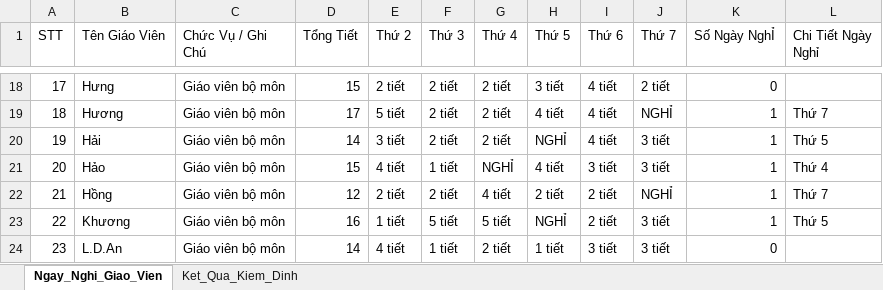
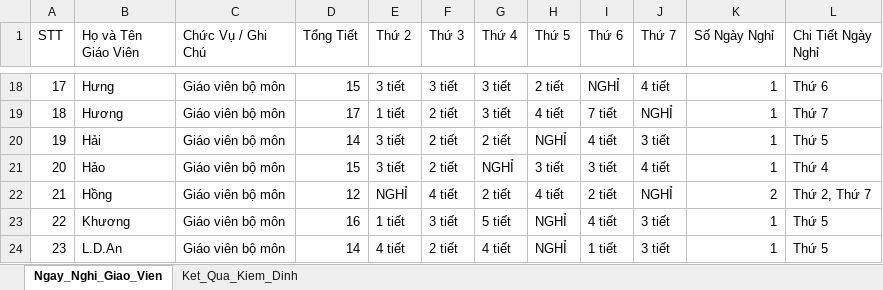
Before and after one commit to MrKhang-Khoi/tkb, an Excel workbook: Bao_Cao_Kiem_Dinh_THCS_TKB_FET.xlsx, sheet Ngay_Nghi_Giao_Vien, drawn as a sheet; only a part is shown, gaps mark what is left out; values as stored, in another font and other column widths than the file's, no borders; the diff covers the shown part only; the diff names each change by its address in the sheet, - before the commit and + after, or states it on an @@ line.

```diff
--- a/Bao_Cao_Kiem_Dinh_THCS_TKB_FET.xlsx (sheet Ngay_Nghi_Giao_Vien)
+++ b/Bao_Cao_Kiem_Dinh_THCS_TKB_FET.xlsx (sheet Ngay_Nghi_Giao_Vien)
-B1: Tên Giáo Viên
+B1: Họ và Tên Giáo Viên
-K1: Số Ngày NghỈ
+K1: Số Ngày Nghỉ
-E18 (Thứ 2): 2 tiết
+E18 (Thứ 2): 3 tiết
-F18 (Thứ 3): 2 tiết
+F18 (Thứ 3): 3 tiết
-G18:G19 (Thứ 4): 2 tiết
+G18:G19 (Thứ 4): 3 tiết
-H18 (Thứ 5): 3 tiết
+H18 (Thứ 5): 2 tiết
-I18 (Thứ 6): 4 tiết
+I18 (Thứ 6): NGHỈ
-J18 (Thứ 7): 2 tiết
+J18 (Thứ 7): 4 tiết
-K18 (Số Ngày Nghỉ): 0
+K18 (Số Ngày Nghỉ): 1
-L18 (Chi Tiết Ngày Nghỉ): (empty)
+L18 (Chi Tiết Ngày Nghỉ): Thứ 6
-E19 (Thứ 2): 5 tiết
+E19 (Thứ 2): 1 tiết
-I19 (Thứ 6): 4 tiết
+I19 (Thứ 6): 7 tiết
-E21 (Thứ 2): 4 tiết
+E21 (Thứ 2): 3 tiết
-F21 (Thứ 3): 1 tiết
+F21 (Thứ 3): 2 tiết
-H21 (Thứ 5): 4 tiết
+H21 (Thứ 5): 3 tiết
-J21 (Thứ 7): 3 tiết
+J21 (Thứ 7): 4 tiết
-E22 (Thứ 2): 2 tiết
+E22 (Thứ 2): NGHỈ
-F22 (Thứ 3): 2 tiết
+F22 (Thứ 3): 4 tiết
-G22 (Thứ 4): 4 tiết
+G22 (Thứ 4): 2 tiết
-H22 (Thứ 5): 2 tiết
+H22 (Thứ 5): 4 tiết
-K22 (Số Ngày Nghỉ): 1
+K22 (Số Ngày Nghỉ): 2
-L22 (Chi Tiết Ngày Nghỉ): Thứ 7
+L22 (Chi Tiết Ngày Nghỉ): Thứ 2, Thứ 7
-F23 (Thứ 3): 5 tiết
+F23 (Thứ 3): 3 tiết
-I23 (Thứ 6): 2 tiết
+I23 (Thứ 6): 4 tiết
-F24 (Thứ 3): 1 tiết
+F24 (Thứ 3): 2 tiết
-G24 (Thứ 4): 2 tiết
+G24 (Thứ 4): 4 tiết
-H24 (Thứ 5): 1 tiết
+H24 (Thứ 5): NGHỈ
-I24 (Thứ 6): 3 tiết
+I24 (Thứ 6): 1 tiết
-K24 (Số Ngày Nghỉ): 0
+K24 (Số Ngày Nghỉ): 1
-L24 (Chi Tiết Ngày Nghỉ): (empty)
+L24 (Chi Tiết Ngày Nghỉ): Thứ 5
```
Also changed, not shown: 356 edited cells elsewhere in this sheet, sheet Ket_Qua_Kiem_Dinh, 2 other files.
